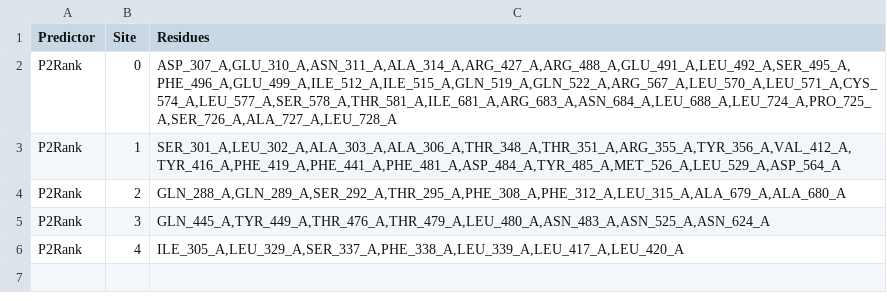
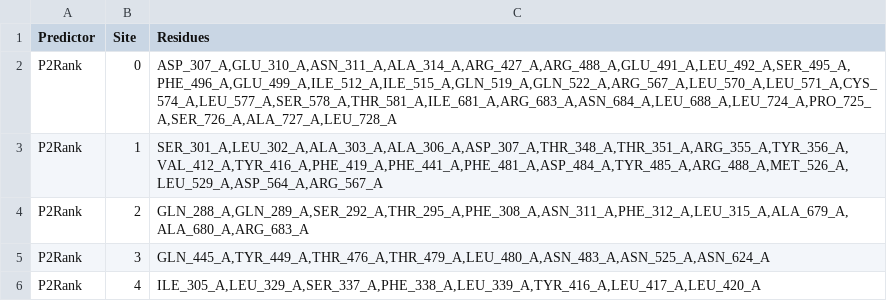
Before and after one commit to viniciusxpaiva/benderdb, a CSV file: frontend-react/public/results/A4HXH5_P2Rank_results.csv, drawn as a sheet.

```diff
--- a/frontend-react/public/results/A4HXH5_P2Rank_results.csv
+++ b/frontend-react/public/results/A4HXH5_P2Rank_results.csv
@@ -2,5 +2,5 @@ Predictor,Site,Residues
 P2Rank,0,"ASP_307_A,GLU_310_A,ASN_311_A,ALA_314_A,ARG_427_A,ARG_488_A,GLU_491_A,LEU_492_A,SER_495_A,PHE_496_A,GLU_499_A,ILE_512_A,ILE_515_A,GLN_519_A,GLN_522_A,ARG_567_A,LEU_570_A,LEU_571_A,CYS_574_A,LEU_577_A,SER_578_A,THR_581_A,ILE_681_A,ARG_683_A,ASN_684_A,LEU_688_A,LEU_724_A,PRO_725_A,SER_726_A,ALA_727_A,LEU_728_A"
-P2Rank,1,"SER_301_A,LEU_302_A,ALA_303_A,ALA_306_A,THR_348_A,THR_351_A,ARG_355_A,TYR_356_A,VAL_412_A,TYR_416_A,PHE_419_A,PHE_441_A,PHE_481_A,ASP_484_A,TYR_485_A,MET_526_A,LEU_529_A,ASP_564_A"
-P2Rank,2,"GLN_288_A,GLN_289_A,SER_292_A,THR_295_A,PHE_308_A,PHE_312_A,LEU_315_A,ALA_679_A,ALA_680_A"
+P2Rank,1,"SER_301_A,LEU_302_A,ALA_303_A,ALA_306_A,ASP_307_A,THR_348_A,THR_351_A,ARG_355_A,TYR_356_A,VAL_412_A,TYR_416_A,PHE_419_A,PHE_441_A,PHE_481_A,ASP_484_A,TYR_485_A,ARG_488_A,MET_526_A,LEU_529_A,ASP_564_A,ARG_567_A"
+P2Rank,2,"GLN_288_A,GLN_289_A,SER_292_A,THR_295_A,PHE_308_A,ASN_311_A,PHE_312_A,LEU_315_A,ALA_679_A,ALA_680_A,ARG_683_A"
 P2Rank,3,"GLN_445_A,TYR_449_A,THR_476_A,THR_479_A,LEU_480_A,ASN_483_A,ASN_525_A,ASN_624_A"
-P2Rank,4,"ILE_305_A,LEU_329_A,SER_337_A,PHE_338_A,LEU_339_A,LEU_417_A,LEU_420_A"
+P2Rank,4,"ILE_305_A,LEU_329_A,SER_337_A,PHE_338_A,LEU_339_A,TYR_416_A,LEU_417_A,LEU_420_A"
```
Also changed, not shown: frontend-react/public/results/A4HXH5_overall_results.csv, frontend-react/public/results/E9AHS8_overall_results.csv, 27 other files.
